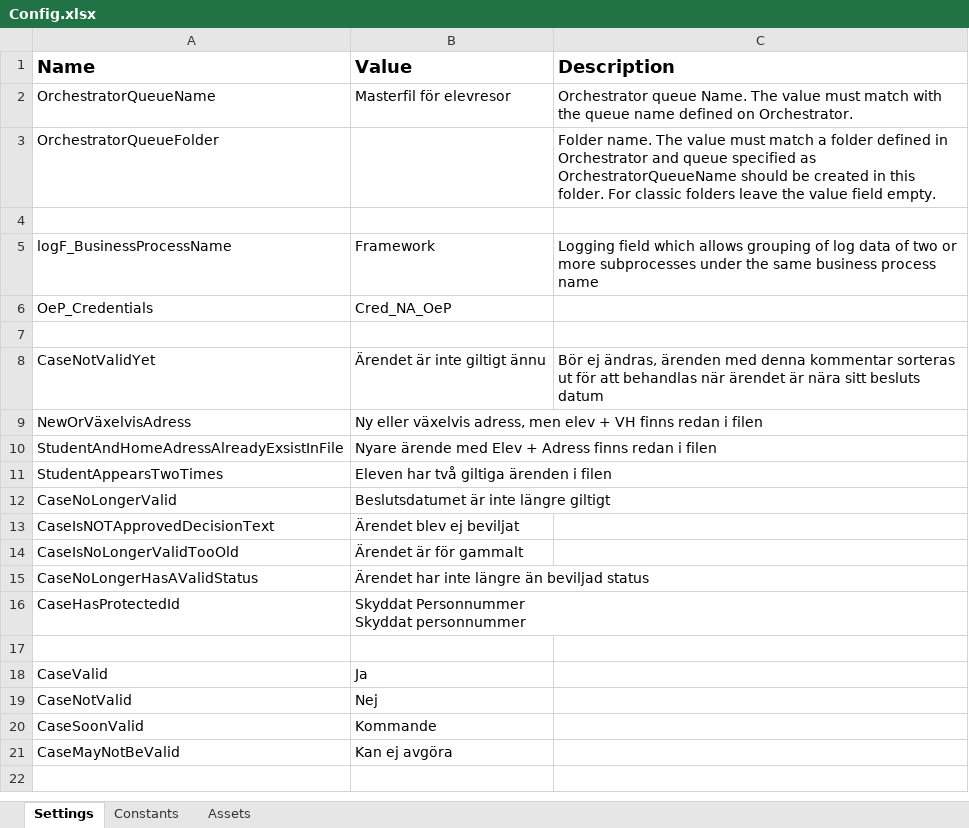
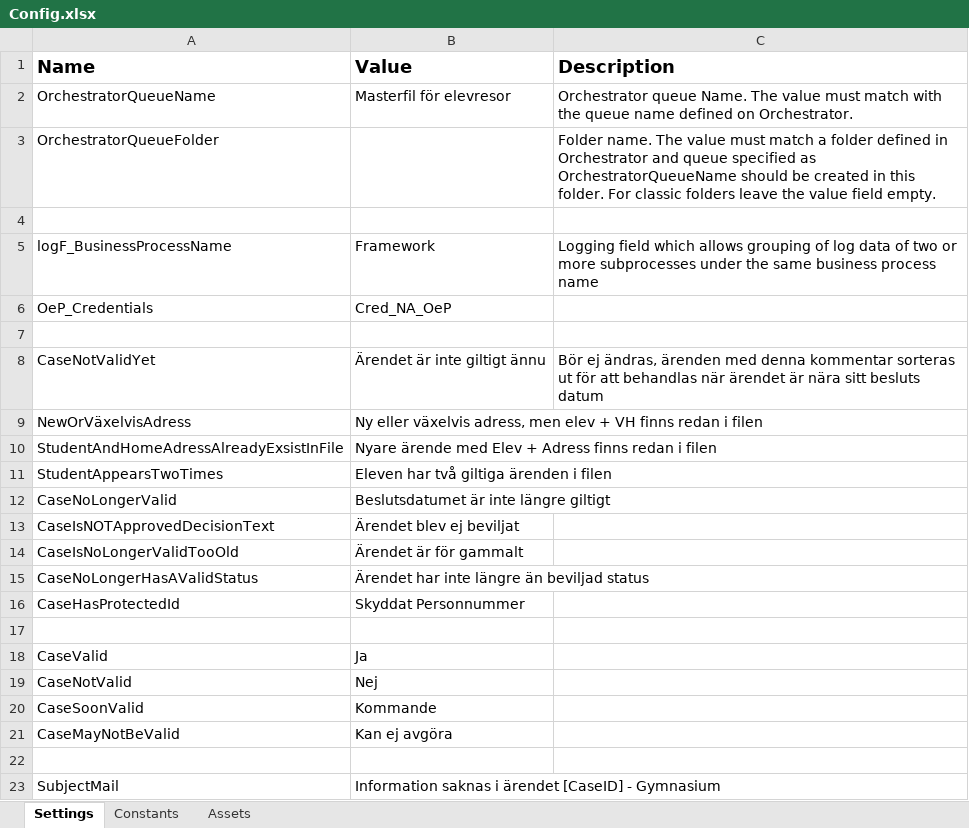
Before and after one commit to Sundsvallskommun/RPA-MasterFilBusskort, an Excel workbook: Data/Config.xlsx, sheet Settings, drawn as a sheet; values as stored, in another font and other column widths than the file's, no borders; ↵ is a line break in a cell; the diff names each change by its address in the sheet, - before the commit and + after, or states it on an @@ line.

```diff
--- a/Data/Config.xlsx (sheet Settings)
+++ b/Data/Config.xlsx (sheet Settings)
-B16 (Value): Skyddat Personnummer ↵ Skyddat personnummer
+B16 (Value): Skyddat Personnummer
+row 22: (empty)
+row 23: SubjectMail | Information saknas i ärendet [CaseID] - Gymnasium
```
Also changed, not shown: sheet Assets, 3 other files.
